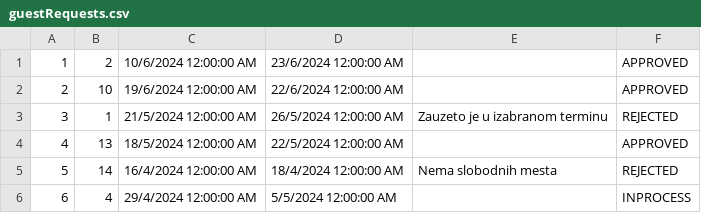
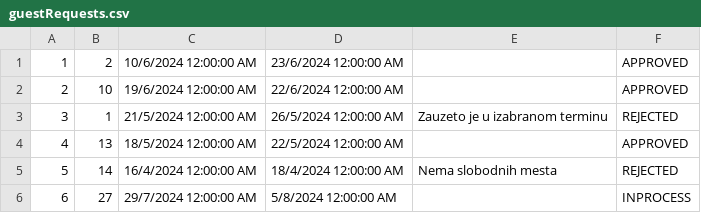
Before and after one commit to kzi-nastava/sims-ra-2024-group-5-team-d, a CSV file: Resources/Data/guestRequests.csv, drawn as a sheet.

```diff
--- a/Resources/Data/guestRequests.csv
+++ b/Resources/Data/guestRequests.csv
@@ -5,2 +5,2 @@
 5|14|16/4/2024 12:00:00 AM|18/4/2024 12:00:00 AM|Nema slobodnih mesta|REJECTED
-6|4|29/4/2024 12:00:00 AM|5/5/2024 12:00:00 AM||INPROCESS
+6|27|29/7/2024 12:00:00 AM|5/8/2024 12:00:00 AM||INPROCESS
```
Also changed, not shown: Resources/Data/accommodationReservations.csv, Resources/Data/notifications.csv, 4 other files.
